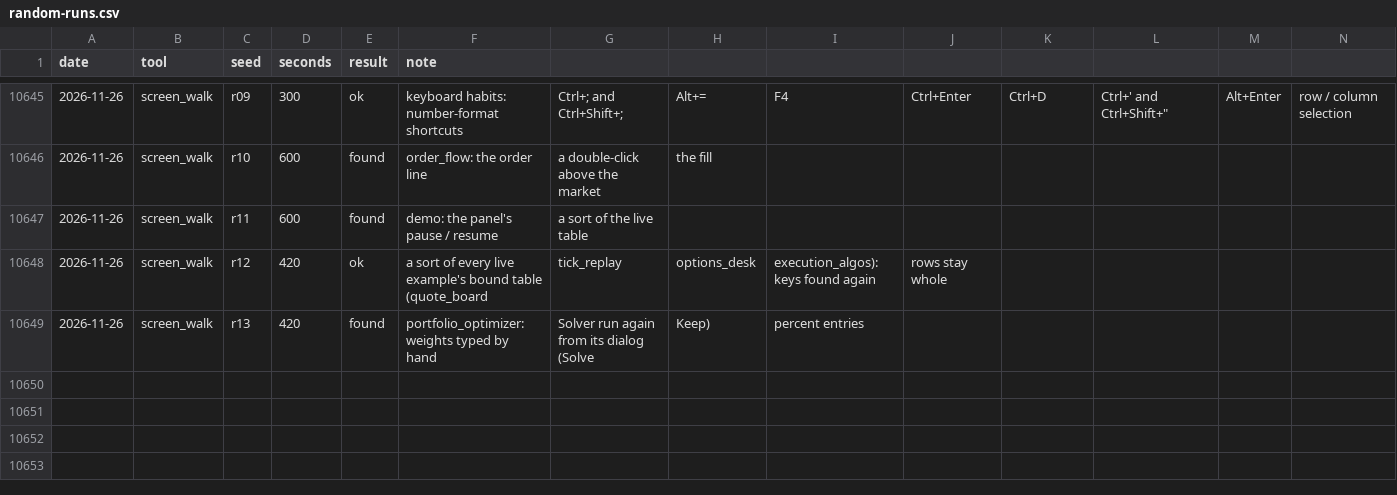
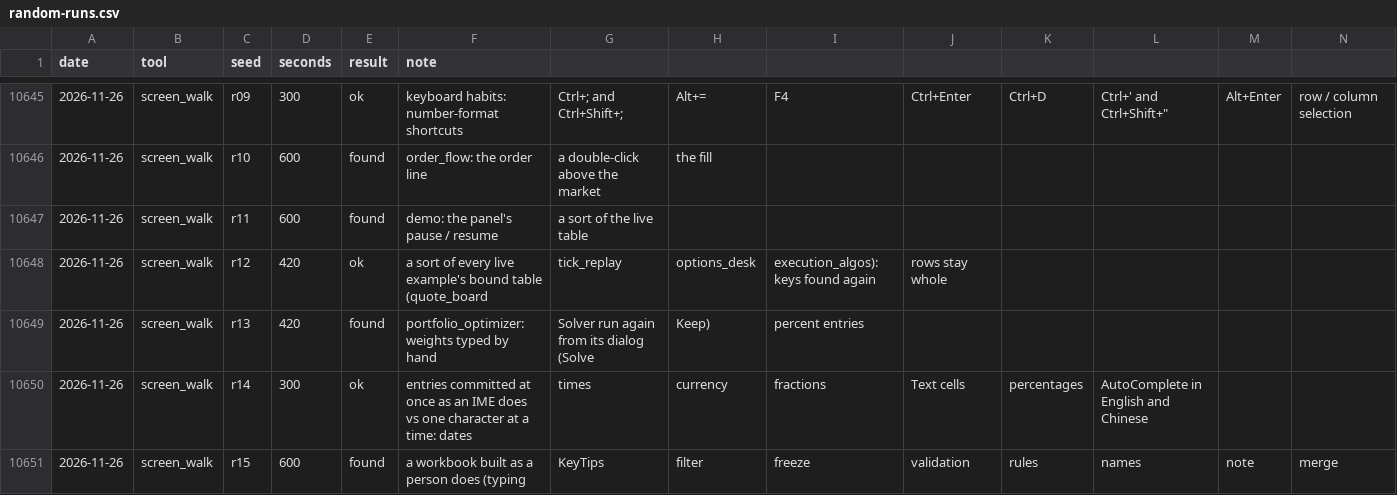
Before and after one commit to ycgrid/ycgrid, a CSV file: docs/random-runs.csv, drawn as a sheet; only a part is shown, gaps mark what is left out; rows hold the shown columns only; the diff names each change by its address in the sheet, - before the commit and + after, or states it on an @@ line.

```diff
--- a/docs/random-runs.csv
+++ b/docs/random-runs.csv
+row 10650: 2026-11-26 | screen_walk | r14 | 300 | ok | entries committed at once as an IME does vs one character at a time: dates | times | currency | fractions | Text cells | percentages | AutoComplete in English and Chinese
+row 10651: 2026-11-26 | screen_walk | r15 | 600 | found | a workbook built as a person does (typing | KeyTips | filter | freeze | validation | rules | names | note | merge
```
Also changed, not shown: docs/random-findings.csv, 4 other files.
